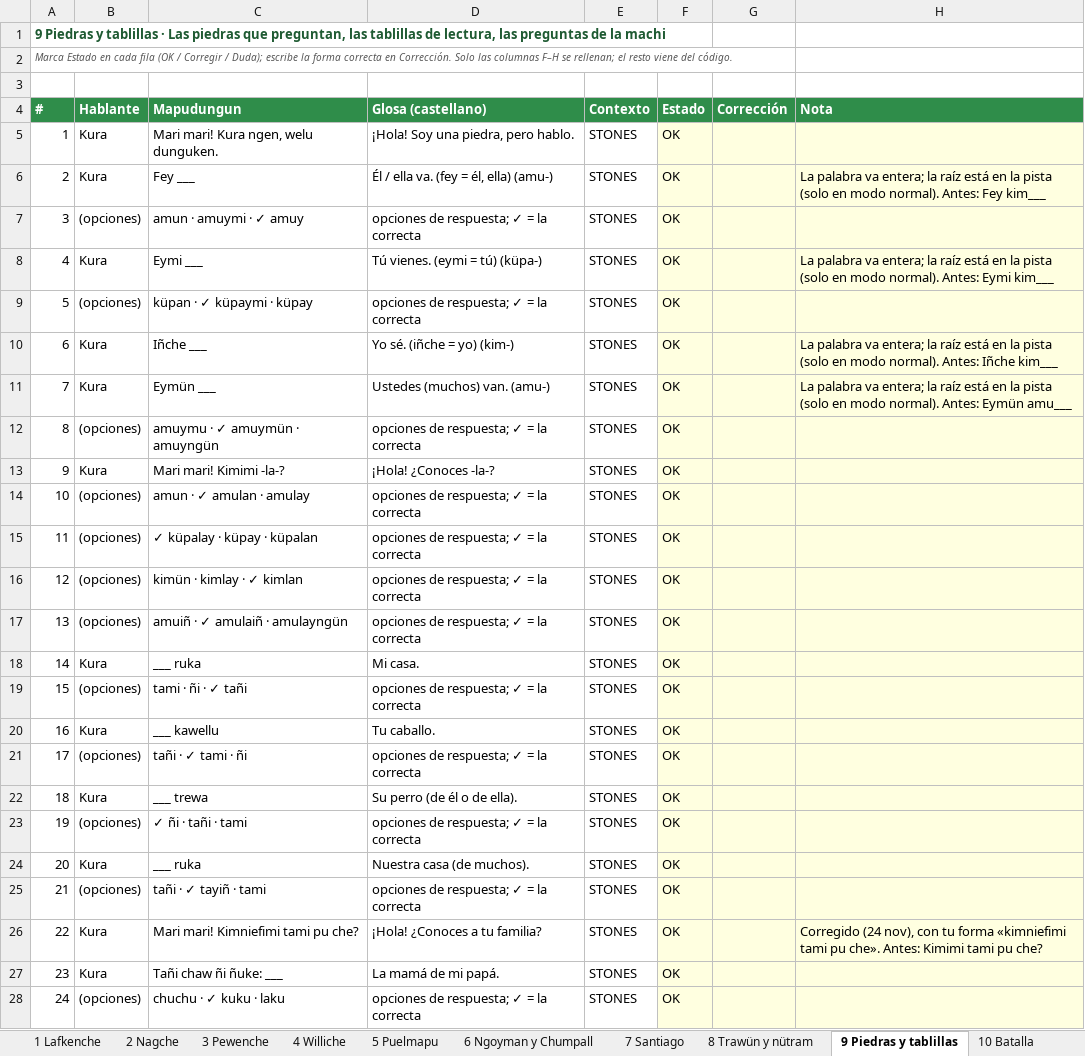
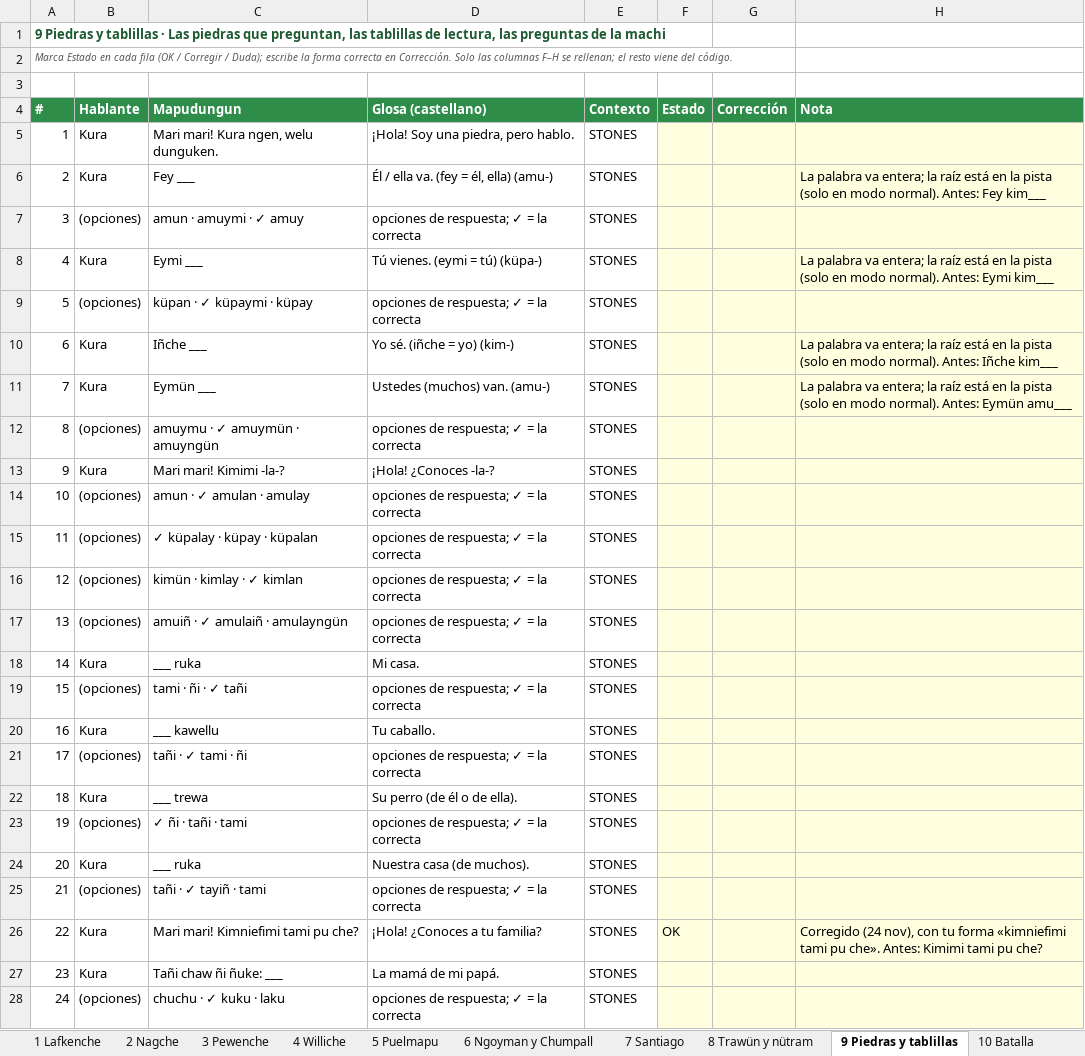
Before and after one commit to brogers36/Kewun-ni-Newen, an Excel workbook: docs/Kewun_revision_mapudungun.xlsx, sheet 9 Piedras y tablillas, drawn as a sheet; only a part is shown; values as stored, in another font and other column widths than the file's, no borders; the diff covers the shown part only; the diff names each change by its address in the sheet, - before the commit and + after, or states it on an @@ line.

```diff
--- a/docs/Kewun_revision_mapudungun.xlsx (sheet 9 Piedras y tablillas)
+++ b/docs/Kewun_revision_mapudungun.xlsx (sheet 9 Piedras y tablillas)
-F5:F25 (Estado): OK
+F5:F25 (Estado): (empty)
-F27:F28 (Estado): OK
+F27:F28 (Estado): (empty)
```
Also changed, not shown: 139 edited cells elsewhere in this sheet, sheet 11 Menús y aprendizaje, sheet 7 Santiago, sheet 10 Batalla, sheet 4 Williche, sheet 1 Lafkenche, sheet 8 Trawün y nütram, 2 more sheets, 1 other file.
